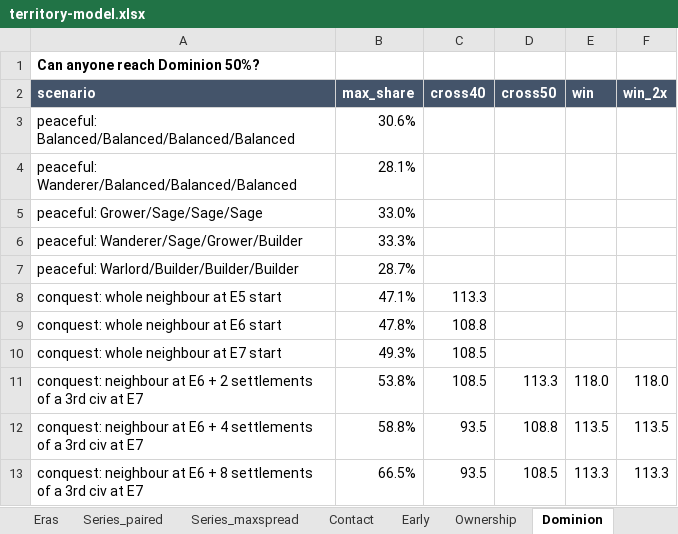
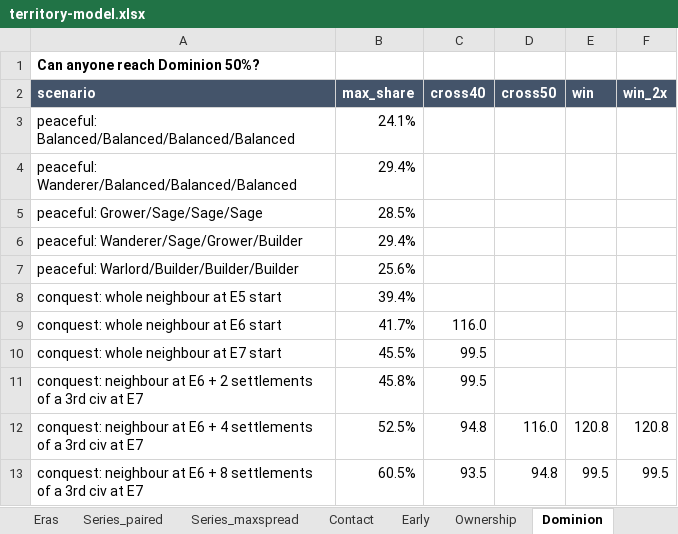
Before and after one commit to juchheim/civsim, an Excel workbook: docs/MVP/balance/territory-model.xlsx, sheet Dominion, drawn as a sheet; values as stored, in another font and other column widths than the file's, no borders; the diff names each change by its address in the sheet, - before the commit and + after, or states it on an @@ line.

```diff
--- a/docs/MVP/balance/territory-model.xlsx (sheet Dominion)
+++ b/docs/MVP/balance/territory-model.xlsx (sheet Dominion)
-B3 (max_share): 30.6%
+B3 (max_share): 24.1%
-B4 (max_share): 28.1%
+B4 (max_share): 29.4%
-B5 (max_share): 33.0%
+B5 (max_share): 28.5%
-B6 (max_share): 33.3%
+B6 (max_share): 29.4%
-B7 (max_share): 28.7%
+B7 (max_share): 25.6%
-B8 (max_share): 47.1%
+B8 (max_share): 39.4%
-C8 (cross40): 113.3
+C8 (cross40): (empty)
-B9 (max_share): 47.8%
+B9 (max_share): 41.7%
-C9 (cross40): 108.8
+C9 (cross40): 116.0
-B10 (max_share): 49.3%
+B10 (max_share): 45.5%
-C10:C11 (cross40): 108.5
+C10:C11 (cross40): 99.5
-B11 (max_share): 53.8%
+B11 (max_share): 45.8%
-D11 (cross50): 113.3
+D11 (cross50): (empty)
-E11 (win): 118.0
+E11 (win): (empty)
-F11 (win_2x): 118.0
+F11 (win_2x): (empty)
-B12 (max_share): 58.8%
+B12 (max_share): 52.5%
-C12 (cross40): 93.5
+C12 (cross40): 94.8
-D12 (cross50): 108.8
+D12 (cross50): 116.0
-E12 (win): 113.5
+E12 (win): 120.8
-F12 (win_2x): 113.5
+F12 (win_2x): 120.8
-B13 (max_share): 66.5%
+B13 (max_share): 60.5%
-D13 (cross50): 108.5
+D13 (cross50): 94.8
-E13 (win): 113.3
+E13 (win): 99.5
-F13 (win_2x): 113.3
+F13 (win_2x): 99.5
```
Also changed, not shown: sheet Series_maxspread, sheet Series_paired, sheet Recommended, sheet Eras, sheet MapSize, sheet Ownership, 8 more sheets, other sheet tabs, charts or pictures, 1 other file.
